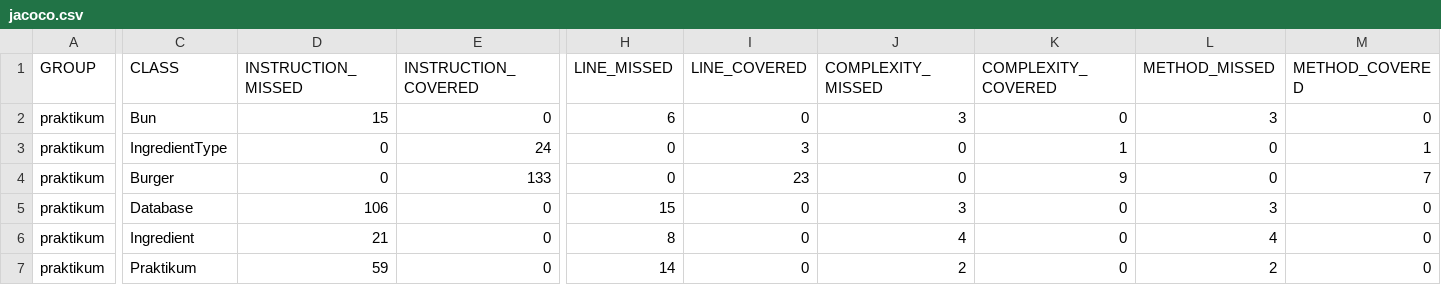
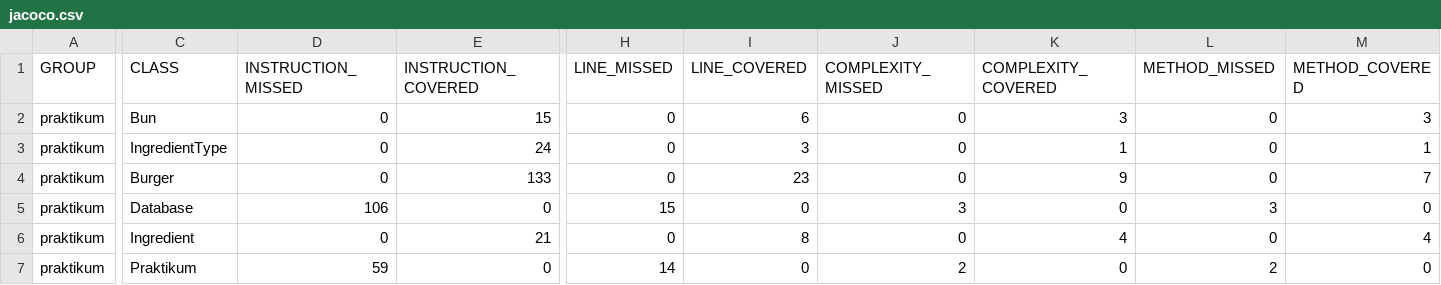
Before and after one commit to galinabakulina/Diplom_1, a CSV file: target/site/jacoco/jacoco.csv, drawn as a sheet; only a part is shown, gaps mark what is left out; the diff names each change by its address in the sheet, - before the commit and + after, or states it on an @@ line.

Commit message:
final tests with parametrization, mocks and jacoco report

```diff
--- a/target/site/jacoco/jacoco.csv
+++ b/target/site/jacoco/jacoco.csv
-D2 (INSTRUCTION_MISSED): 15
+D2 (INSTRUCTION_MISSED): 0
-E2 (INSTRUCTION_COVERED): 0
+E2 (INSTRUCTION_COVERED): 15
-H2 (LINE_MISSED): 6
+H2 (LINE_MISSED): 0
-I2 (LINE_COVERED): 0
+I2 (LINE_COVERED): 6
-J2 (COMPLEXITY_MISSED): 3
+J2 (COMPLEXITY_MISSED): 0
-K2 (COMPLEXITY_COVERED): 0
+K2 (COMPLEXITY_COVERED): 3
-L2 (METHOD_MISSED): 3
+L2 (METHOD_MISSED): 0
-M2 (METHOD_COVERED): 0
+M2 (METHOD_COVERED): 3
-D6 (INSTRUCTION_MISSED): 21
+D6 (INSTRUCTION_MISSED): 0
-E6 (INSTRUCTION_COVERED): 0
+E6 (INSTRUCTION_COVERED): 21
-H6 (LINE_MISSED): 8
+H6 (LINE_MISSED): 0
-I6 (LINE_COVERED): 0
+I6 (LINE_COVERED): 8
-J6 (COMPLEXITY_MISSED): 4
+J6 (COMPLEXITY_MISSED): 0
-K6 (COMPLEXITY_COVERED): 0
+K6 (COMPLEXITY_COVERED): 4
-L6 (METHOD_MISSED): 4
+L6 (METHOD_MISSED): 0
-M6 (METHOD_COVERED): 0
+M6 (METHOD_COVERED): 4
```
Also changed, not shown: 11 other files.
